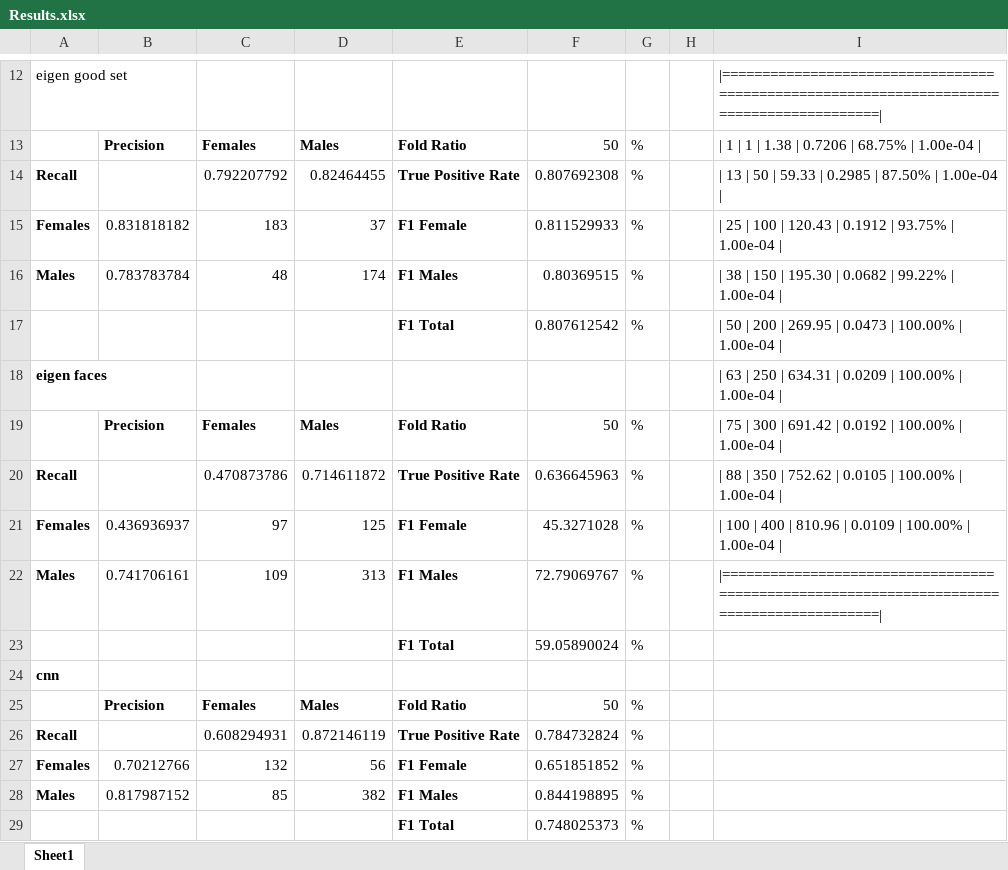
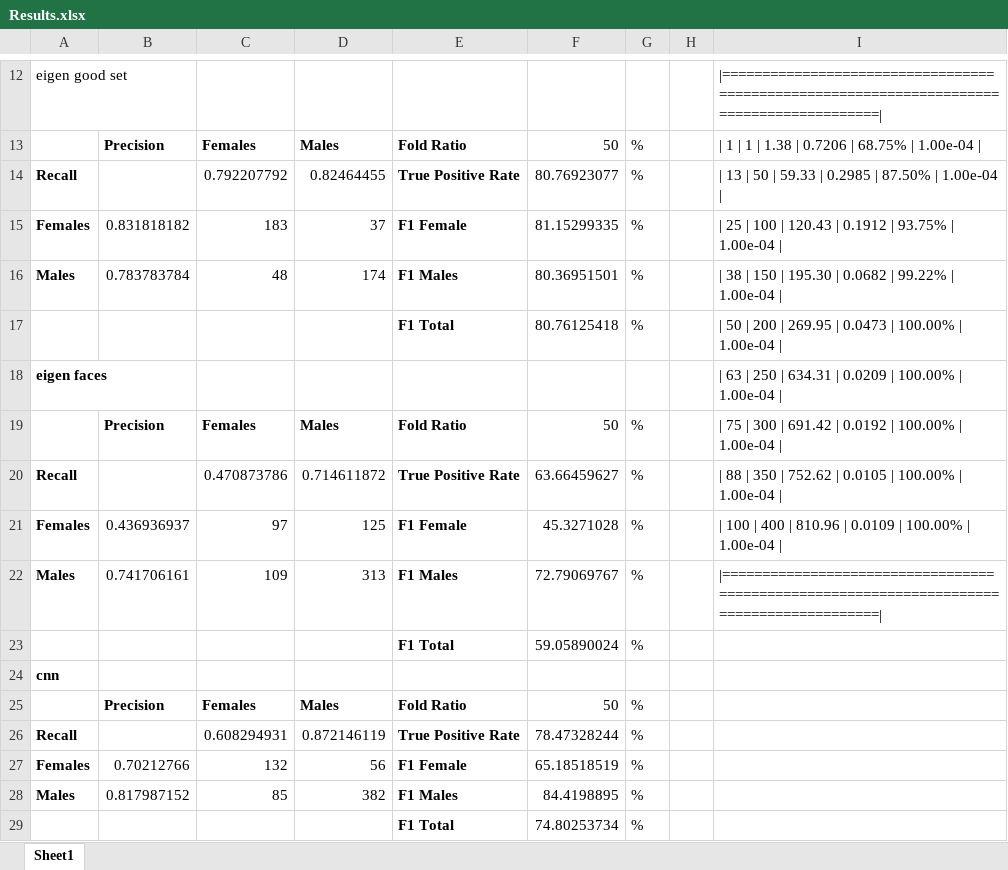
Before and after one commit to parrotslayer/Movie_Classification, an Excel workbook: Results.xlsx, sheet Sheet1, drawn as a sheet; only a part is shown, gaps mark what is left out; values as stored, in another font and other column widths than the file's, no borders; the diff names each change by its address in the sheet, - before the commit and + after, or states it on an @@ line.

Commit message:
excel file

```diff
--- a/Results.xlsx (sheet Sheet1)
+++ b/Results.xlsx (sheet Sheet1)
-F14: 0.807692308
+F14: 80.76923077
-F15: 0.811529933
+F15: 81.15299335
-F16: 0.80369515
+F16: 80.36951501
-F17: 0.807612542
+F17: 80.76125418
-F20: 0.636645963
+F20: 63.66459627
-F26: 0.784732824
+F26: 78.47328244
-F27: 0.651851852
+F27: 65.18518519
-F28: 0.844198895
+F28: 84.4198895
-F29: 0.748025373
+F29: 74.80253734
```
Also changed, not shown: 1 other file.
